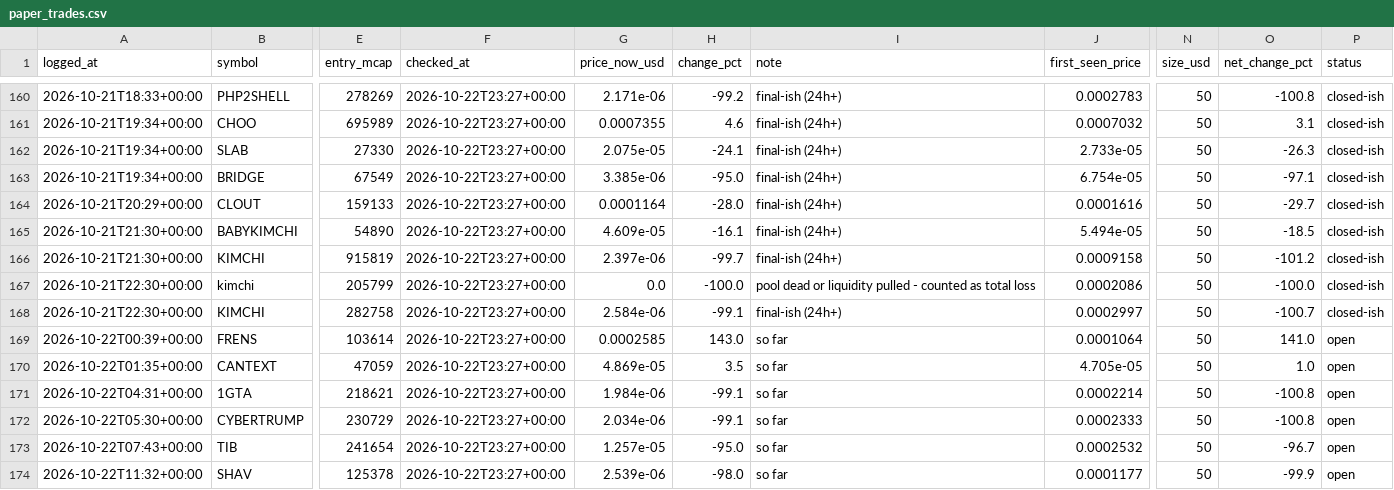
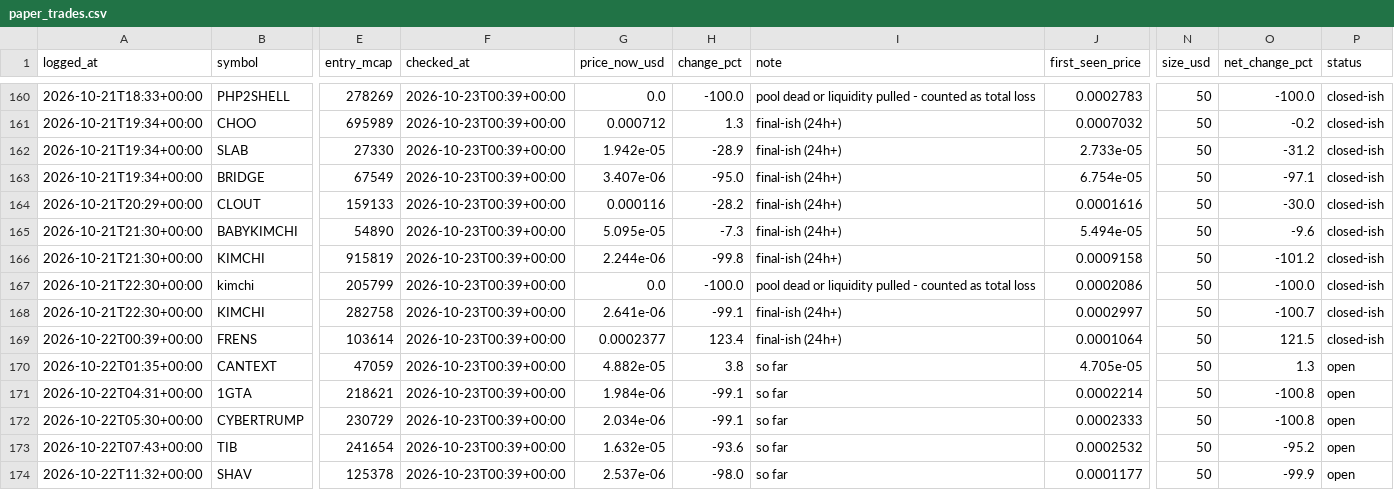
Before and after one commit to mayorzb/nexus-scanner, a CSV file: paper_trades.csv, drawn as a sheet; only a part is shown, gaps mark what is left out; the diff covers the shown part only; the diff names each change by its address in the sheet, - before the commit and + after, or states it on an @@ line.

```diff
--- a/paper_trades.csv
+++ b/paper_trades.csv
-F160:F174 (checked_at): 2026-10-22T23:27+00:00
+F160:F174 (checked_at): 2026-10-23T00:39+00:00
-G160 (price_now_usd): 2.171e-06
+G160 (price_now_usd): 0.0
-H160 (change_pct): -99.2
+H160 (change_pct): -100.0
-I160 (note): final-ish (24h+)
+I160 (note): pool dead or liquidity pulled - counted as total loss
-O160 (net_change_pct): -100.8
+O160 (net_change_pct): -100.0
-G161 (price_now_usd): 0.0007355
+G161 (price_now_usd): 0.000712
-H161 (change_pct): 4.6
+H161 (change_pct): 1.3
-O161 (net_change_pct): 3.1
+O161 (net_change_pct): -0.2
-G162 (price_now_usd): 2.075e-05
+G162 (price_now_usd): 1.942e-05
-H162 (change_pct): -24.1
+H162 (change_pct): -28.9
-O162 (net_change_pct): -26.3
+O162 (net_change_pct): -31.2
-G163 (price_now_usd): 3.385e-06
+G163 (price_now_usd): 3.407e-06
-G164 (price_now_usd): 0.0001164
+G164 (price_now_usd): 0.000116
-H164 (change_pct): -28.0
+H164 (change_pct): -28.2
-O164 (net_change_pct): -29.7
+O164 (net_change_pct): -30.0
-G165 (price_now_usd): 4.609e-05
+G165 (price_now_usd): 5.095e-05
-H165 (change_pct): -16.1
+H165 (change_pct): -7.3
-O165 (net_change_pct): -18.5
+O165 (net_change_pct): -9.6
-G166 (price_now_usd): 2.397e-06
+G166 (price_now_usd): 2.244e-06
-H166 (change_pct): -99.7
+H166 (change_pct): -99.8
-G168 (price_now_usd): 2.584e-06
+G168 (price_now_usd): 2.641e-06
-G169 (price_now_usd): 0.0002585
+G169 (price_now_usd): 0.0002377
-H169 (change_pct): 143.0
+H169 (change_pct): 123.4
-I169 (note): so far
+I169 (note): final-ish (24h+)
-O169 (net_change_pct): 141.0
+O169 (net_change_pct): 121.5
-P169 (status): open
+P169 (status): closed-ish
-G170 (price_now_usd): 4.869e-05
+G170 (price_now_usd): 4.882e-05
-H170 (change_pct): 3.5
+H170 (change_pct): 3.8
-O170 (net_change_pct): 1.0
+O170 (net_change_pct): 1.3
-G173 (price_now_usd): 1.257e-05
+G173 (price_now_usd): 1.632e-05
-H173 (change_pct): -95.0
+H173 (change_pct): -93.6
-O173 (net_change_pct): -96.7
+O173 (net_change_pct): -95.2
-G174 (price_now_usd): 2.539e-06
+G174 (price_now_usd): 2.537e-06
```
Also changed, not shown: 1 added row and 130 edited cells elsewhere in this file, 6 other files.
